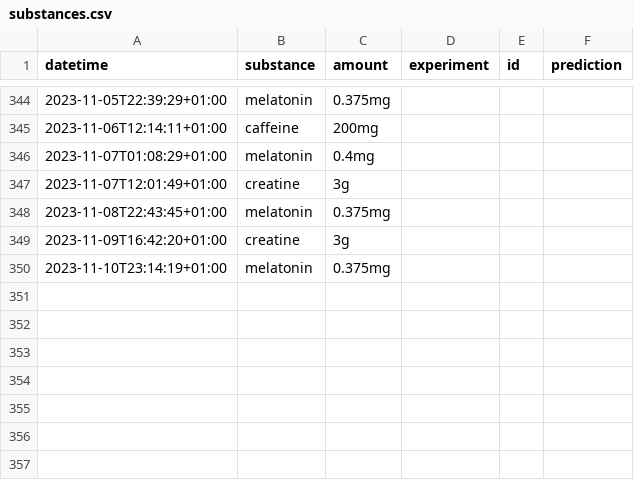
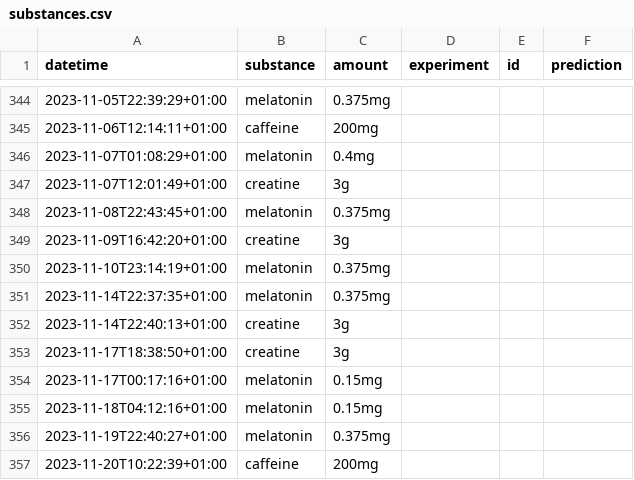
Before and after one commit to niplav/niplav.github.io, a CSV file: data/substances.csv, drawn as a sheet; only a part is shown, gaps mark what is left out; the diff names each change by its address in the sheet, - before the commit and + after, or states it on an @@ line.

```diff
--- a/data/substances.csv
+++ b/data/substances.csv
+row 351: 2023-11-14T22:37:35+01:00 | melatonin | 0.375mg
+row 352: 2023-11-14T22:40:13+01:00 | creatine | 3g
+row 353: 2023-11-17T18:38:50+01:00 | creatine | 3g
+row 354: 2023-11-17T00:17:16+01:00 | melatonin | 0.15mg
+row 355: 2023-11-18T04:12:16+01:00 | melatonin | 0.15mg
+row 356: 2023-11-19T22:40:27+01:00 | melatonin | 0.375mg
+row 357: 2023-11-20T10:22:39+01:00 | caffeine | 200mg
```
Also changed, not shown: data/masturbations.csv, data/mental.csv, 11 other files.
